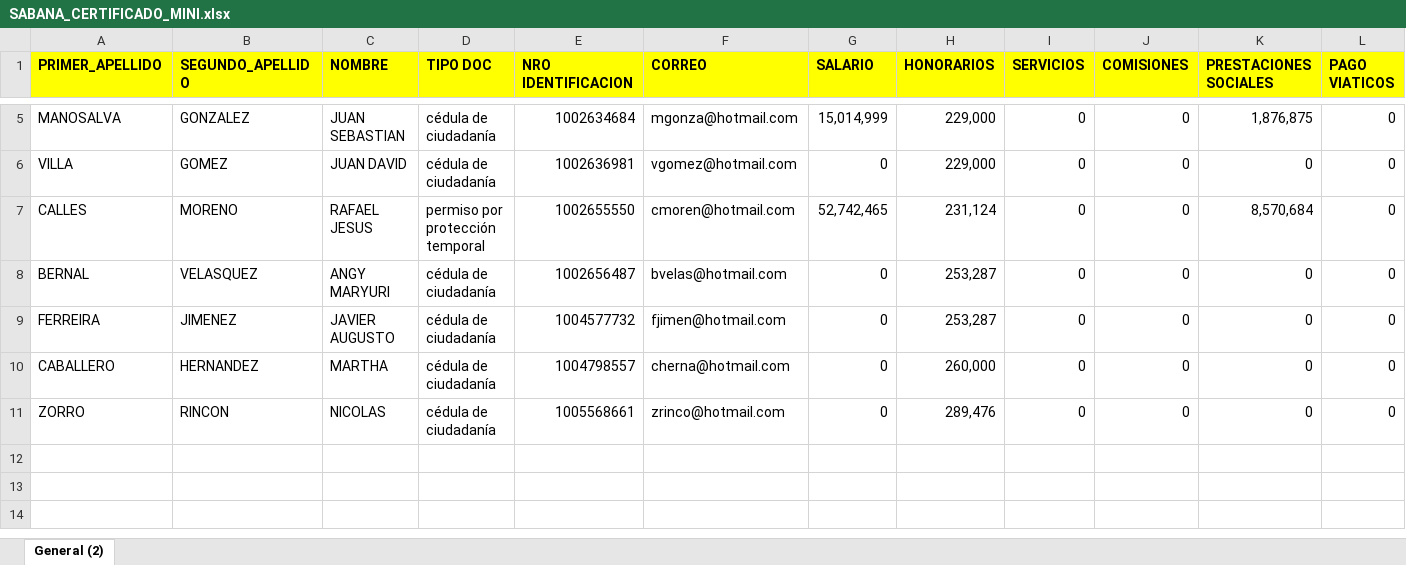
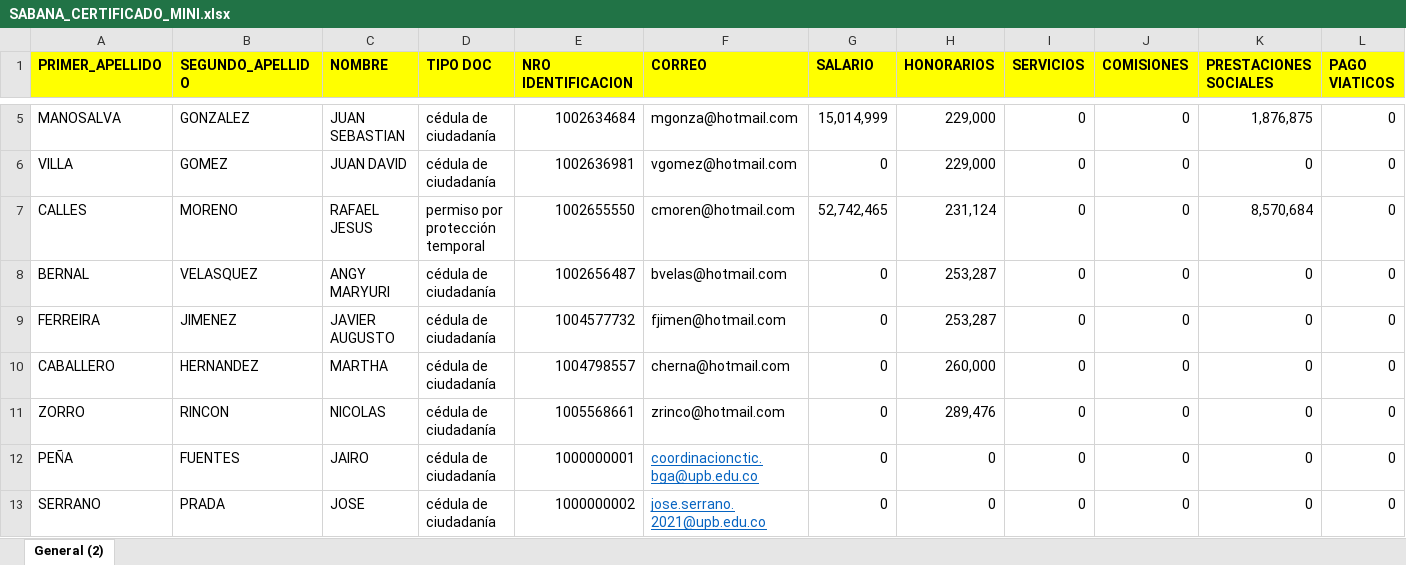
Before and after one commit to anderson30-crypto/certificados-tributarios, an Excel workbook: src/main/resources/SABANA_CERTIFICADO_MINI.xlsx, sheet General (2), drawn as a sheet; only a part is shown, gaps mark what is left out; values as stored, in another font and other column widths than the file's, no borders; rows hold the shown columns only; the diff names each change by its address in the sheet, - before the commit and + after, or states it on an @@ line.

```diff
--- a/src/main/resources/SABANA_CERTIFICADO_MINI.xlsx (sheet General (2))
+++ b/src/main/resources/SABANA_CERTIFICADO_MINI.xlsx (sheet General (2))
+row 12: PEÑA | FUENTES | JAIRO | cédula de ciudadanía | 1000000001 | coordinacionctic.bga@upb.edu.co | 0 | 0 | 0 | 0 | 0 | 0
+row 13: SERRANO | PRADA | JOSE | cédula de ciudadanía | 1000000002 | jose.serrano.2021@upb.edu.co | 0 | 0 | 0 | 0 | 0 | 0
```
Also changed, not shown: 19 other files.
